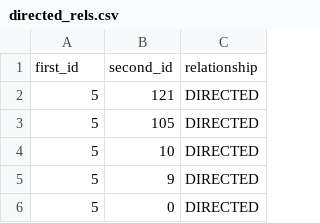
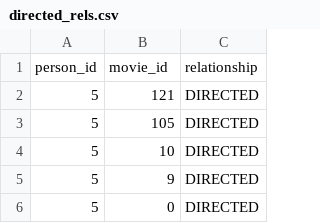
Before and after one commit to rordev4/neo4j-movies-template, a CSV file: csv/rels/directed_rels.csv, drawn as a sheet; only a part is shown.

```diff
--- a/csv/rels/directed_rels.csv
+++ b/csv/rels/directed_rels.csv
@@ -1,2 +1,2 @@
-first_id|second_id|relationship
+person_id|movie_id|relationship
 5|121|DIRECTED
```
Also changed, not shown: csv/nodes/genre_nodes.csv, csv/nodes/person_nodes.csv, 5 other files.
